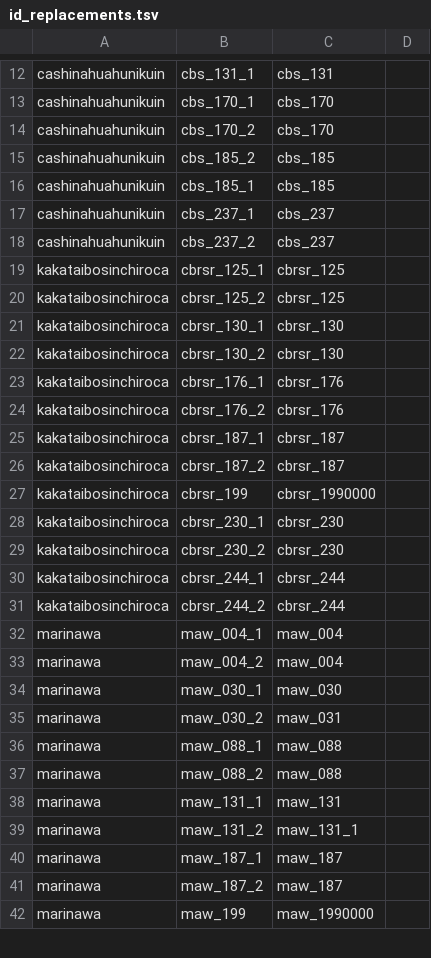
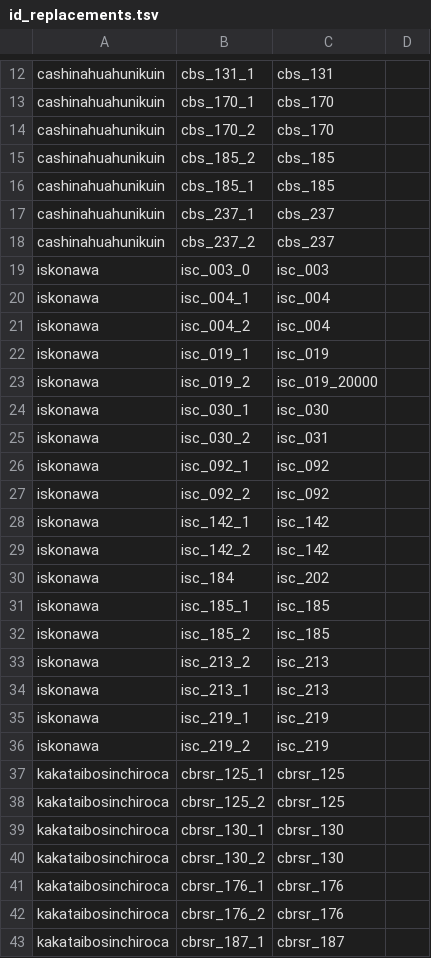
Before and after one commit to lexibank/amazonianvoices, a TSV file: etc/id_replacements.tsv, drawn as a sheet; only a part is shown, gaps mark what is left out; the shorter side is filled out with more unchanged rows.

```diff
--- a/etc/id_replacements.tsv
+++ b/etc/id_replacements.tsv
@@ -18,2 +18,20 @@ cashinahuahunikuin	cbs_237_1	cbs_237
 cashinahuahunikuin	cbs_237_2	cbs_237	
+iskonawa	isc_003_0	isc_003	
+iskonawa	isc_004_1	isc_004	
+iskonawa	isc_004_2	isc_004	
+iskonawa	isc_019_1	isc_019	
+iskonawa	isc_019_2	isc_019_20000	
+iskonawa	isc_030_1	isc_030	
+iskonawa	isc_030_2	isc_031	
+iskonawa	isc_092_1	isc_092	
+iskonawa	isc_092_2	isc_092	
+iskonawa	isc_142_1	isc_142	
+iskonawa	isc_142_2	isc_142	
+iskonawa	isc_184	isc_202	
+iskonawa	isc_185_1	isc_185	
+iskonawa	isc_185_2	isc_185	
+iskonawa	isc_213_2	isc_213	
+iskonawa	isc_213_1	isc_213	
+iskonawa	isc_219_1	isc_219	
+iskonawa	isc_219_2	isc_219	
 kakataibosinchiroca	cbrsr_125_1	cbrsr_125	
```
Also changed, not shown: cldf/languages.csv, etc/languages.csv, 10 other files.
